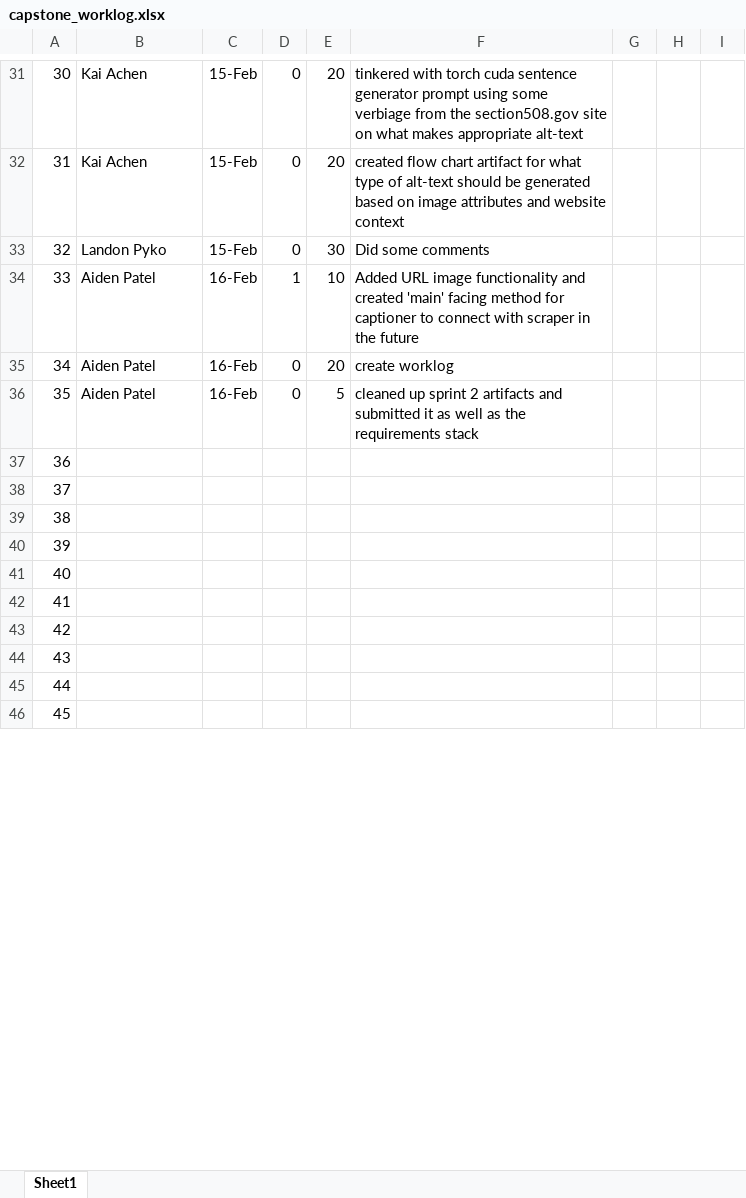
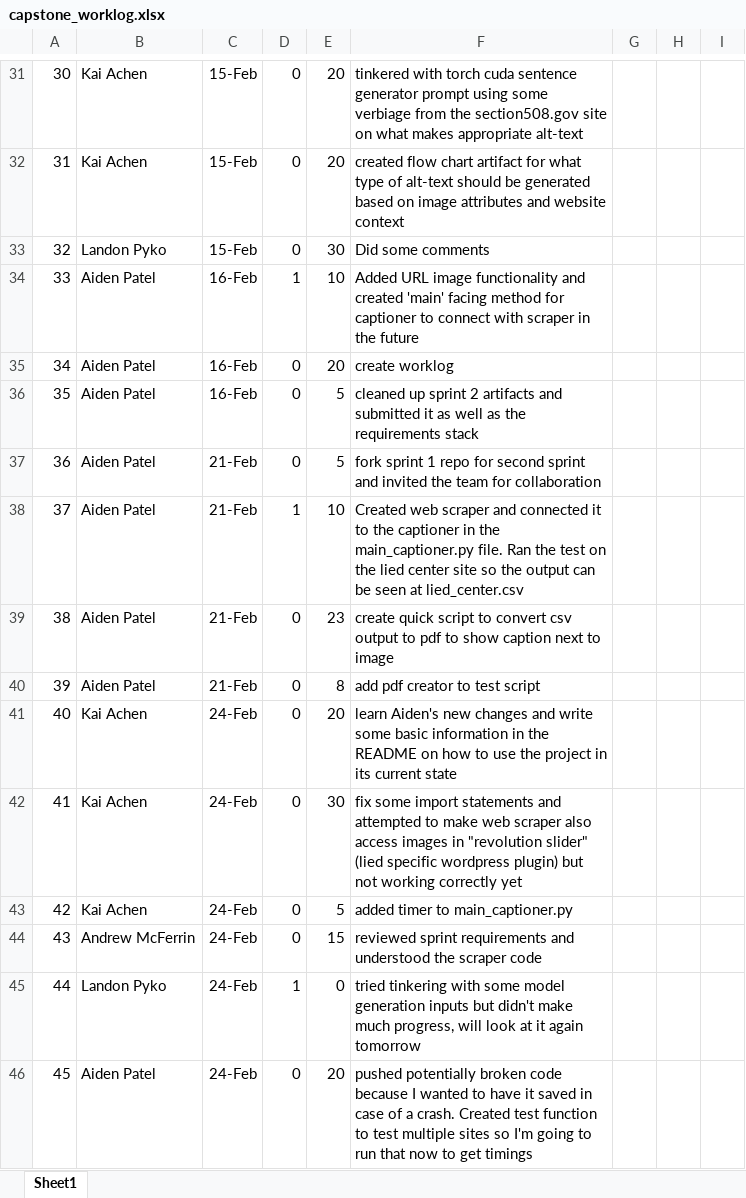
Before and after one commit to kaicachen/Alt-Text-Admiral, an Excel workbook: Documentation/capstone_worklog.xlsx, sheet Sheet1, drawn as a sheet; only a part is shown, gaps mark what is left out; values as stored, in another font and other column widths than the file's, no borders; charts and pictures not drawn; the diff covers the shown part only; the diff names each change by its address in the sheet, - before the commit and + after, or states it on an @@ line.

```diff
--- a/Documentation/capstone_worklog.xlsx (sheet Sheet1)
+++ b/Documentation/capstone_worklog.xlsx (sheet Sheet1)
-B37:B40: (empty)
+B37:B40: Aiden Patel
-C37:C40: (empty)
+C37:C40: 21-Feb
-D37: (empty)
+D37: 0
-E37: (empty)
+E37: 5
-F37: (empty)
+F37: fork sprint 1 repo for second sprint and invited the team for collaboration
-D38: (empty)
+D38: 1
-E38: (empty)
+E38: 10
-F38: (empty)
+F38: Created web scraper and connected it to the captioner in the main_captioner.py file. Ran the test on the lied center site so the output can be seen at lied_center.csv
-D39:D44: (empty)
+D39:D44: 0
-E39: (empty)
+E39: 23
-F39: (empty)
+F39: create quick script to convert csv output to pdf to show caption next to image
-E40: (empty)
+E40: 8
-F40: (empty)
+F40: add pdf creator to test script
-B41:B43: (empty)
+B41:B43: Kai Achen
-C41:C46: (empty)
+C41:C46: 24-Feb
-E41: (empty)
+E41: 20
-F41: (empty)
+F41: learn Aiden's new changes and write some basic information in the README on how to use the project in its current state
-E42: (empty)
+E42: 30
-F42: (empty)
+F42: fix some import statements and attempted to make web scraper also access images in "revolution slider" (lied specific wordpress plugin) but not working correctly yet
-E43: (empty)
+E43: 5
-F43: (empty)
+F43: added timer to main_captioner.py
-B44: (empty)
+B44: Andrew McFerrin
-E44: (empty)
+E44: 15
-F44: (empty)
+F44: reviewed sprint requirements and understood the scraper code
-B45: (empty)
+B45: Landon Pyko
-D45: (empty)
+D45: 1
-E45: (empty)
+E45: 0
-F45: (empty)
+F45: tried tinkering with some model generation inputs but didn't make much progress, will look at it again tomorrow
-B46: (empty)
+B46: Aiden Patel
-D46: (empty)
+D46: 0
-E46: (empty)
+E46: 20
-F46: (empty)
+F46: pushed potentially broken code because I wanted to have it saved in case of a crash. Created test function to test multiple sites so I'm going to run that now to get timings
```
Also changed, not shown: 59 edited cells elsewhere in this sheet, charts or pictures.
